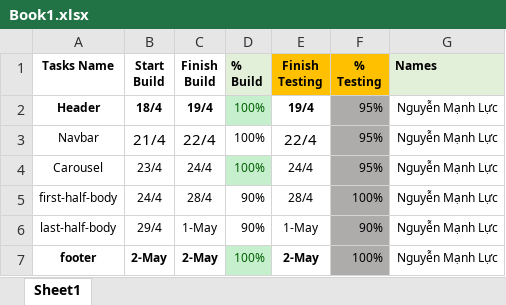
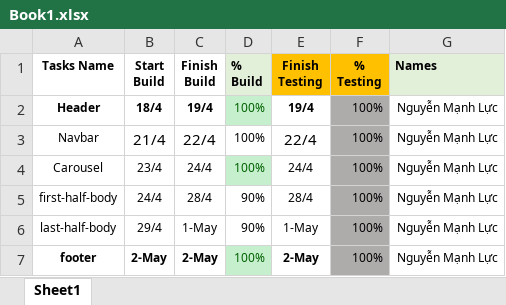
Before and after one commit to Junthh/BC29_Capstone_NguyenManhLuc, an Excel workbook: Book1.xlsx, sheet Sheet1, drawn as a sheet; values as stored, in another font and other column widths than the file's, no borders; the diff names each change by its address in the sheet, - before the commit and + after, or states it on an @@ line.

Commit message:
capstone

```diff
--- a/Book1.xlsx (sheet Sheet1)
+++ b/Book1.xlsx (sheet Sheet1)
-F2:F4 (% Testing): 95%
+F2:F4 (% Testing): 100%
-F6 (% Testing): 90%
+F6 (% Testing): 100%
```
